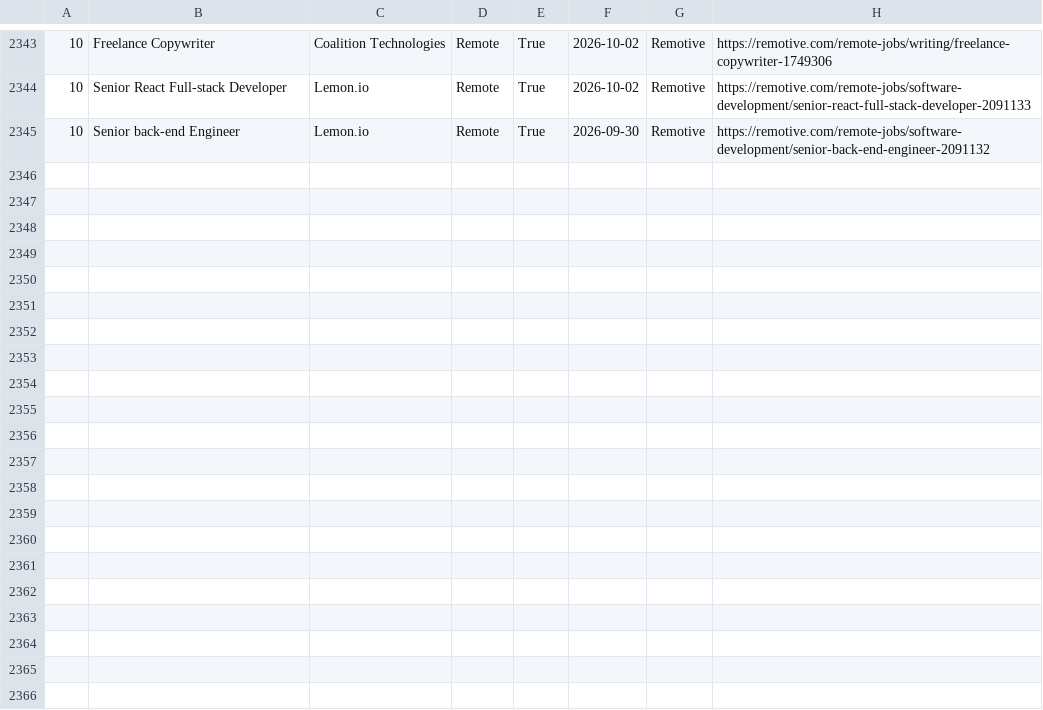
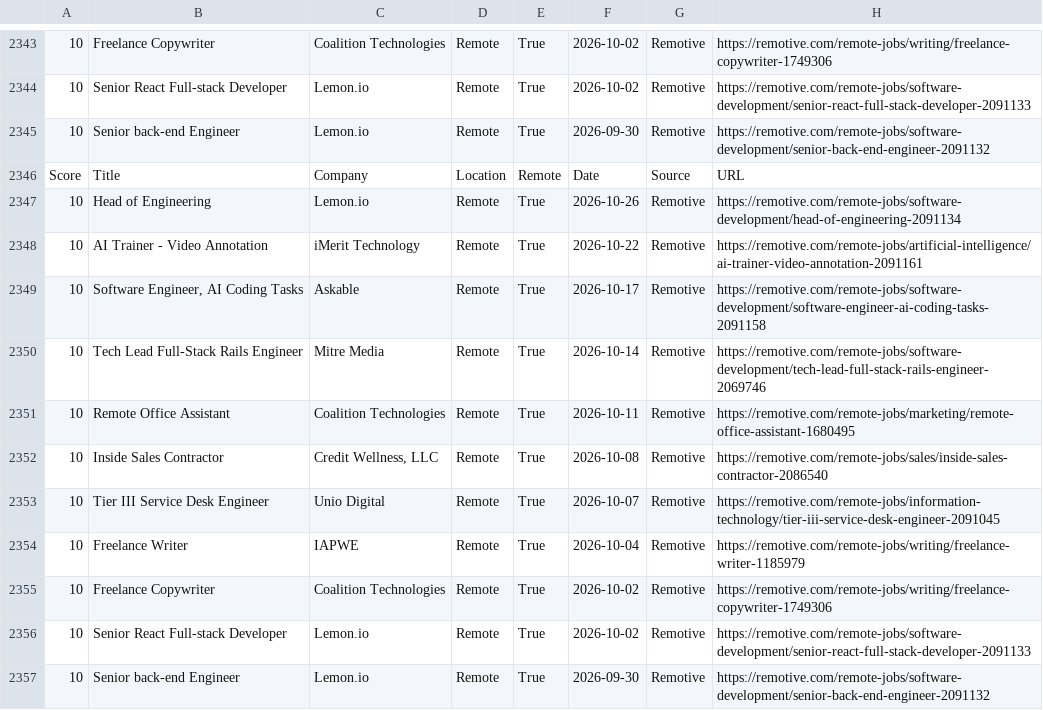
Before and after one commit to hamedmit/JobScraper, a CSV file: output/reports/jobs.csv, drawn as a sheet; only a part is shown, gaps mark what is left out; the diff names each change by its address in the sheet, - before the commit and + after, or states it on an @@ line.

```diff
--- a/output/reports/jobs.csv
+++ b/output/reports/jobs.csv
+row 2346: Score | Title | Company | Location | Remote | Date | Source | URL
+row 2347: 10 | Head of Engineering | Lemon.io | Remote | True | 2026-10-26 | Remotive | https://remotive.com/remote-jobs/software-development/head-of-engineering-2091134
+row 2348: 10 | AI Trainer - Video Annotation | iMerit Technology | Remote | True | 2026-10-22 | Remotive | https://remotive.com/remote-jobs/artificial-intelligence/ai-trainer-video-annotation-2091161
+row 2349: 10 | Software Engineer, AI Coding Tasks | Askable | Remote | True | 2026-10-17 | Remotive | https://remotive.com/remote-jobs/software-development/software-engineer-ai-coding-tasks-2091158
+row 2350: 10 | Tech Lead Full-Stack Rails Engineer | Mitre Media | Remote | True | 2026-10-14 | Remotive | https://remotive.com/remote-jobs/software-development/tech-lead-full-stack-rails-engineer-2069746
+row 2351: 10 | Remote Office Assistant | Coalition Technologies | Remote | True | 2026-10-11 | Remotive | https://remotive.com/remote-jobs/marketing/remote-office-assistant-1680495
+row 2352: 10 | Inside Sales Contractor | Credit Wellness, LLC | Remote | True | 2026-10-08 | Remotive | https://remotive.com/remote-jobs/sales/inside-sales-contractor-2086540
+row 2353: 10 | Tier III Service Desk Engineer | Unio Digital | Remote | True | 2026-10-07 | Remotive | https://remotive.com/remote-jobs/information-technology/tier-iii-service-desk-engineer-2091045
+row 2354: 10 | Freelance Writer | IAPWE | Remote | True | 2026-10-04 | Remotive | https://remotive.com/remote-jobs/writing/freelance-writer-1185979
+row 2355: 10 | Freelance Copywriter | Coalition Technologies | Remote | True | 2026-10-02 | Remotive | https://remotive.com/remote-jobs/writing/freelance-copywriter-1749306
+row 2356: 10 | Senior React Full-stack Developer | Lemon.io | Remote | True | 2026-10-02 | Remotive | https://remotive.com/remote-jobs/software-development/senior-react-full-stack-developer-2091133
+row 2357: 10 | Senior back-end Engineer | Lemon.io | Remote | True | 2026-09-30 | Remotive | https://remotive.com/remote-jobs/software-development/senior-back-end-engineer-2091132
```
Also changed, not shown: output/reports/run_history.csv.
